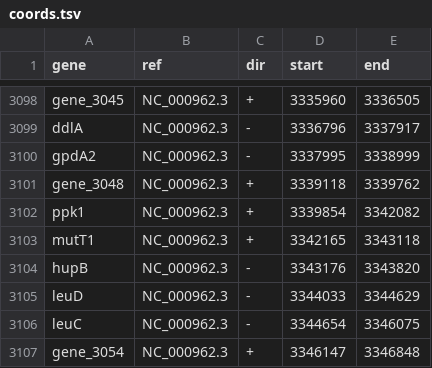
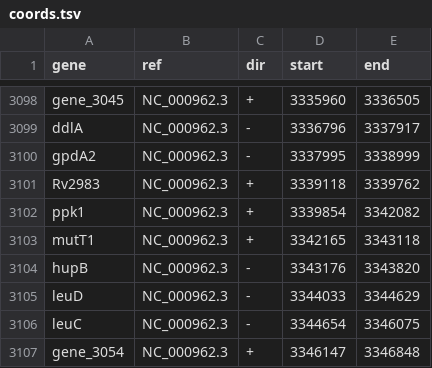
Before and after one commit to jeremyButtler/freezeTB, a TSV file: freezeTBFiles/coords.tsv, drawn as a sheet; only a part is shown, gaps mark what is left out.

```diff
--- a/freezeTBFiles/coords.tsv
+++ b/freezeTBFiles/coords.tsv
@@ -3100,3 +3100,3 @@ ddlA	NC_000962.3	-	3336796	3337917
 gpdA2	NC_000962.3	-	3337995	3338999
-gene_3048	NC_000962.3	+	3339118	3339762
+Rv2983	NC_000962.3	+	3339118	3339762
 ppk1	NC_000962.3	+	3339854	3342082
```
Also changed, not shown: 36 other files.
